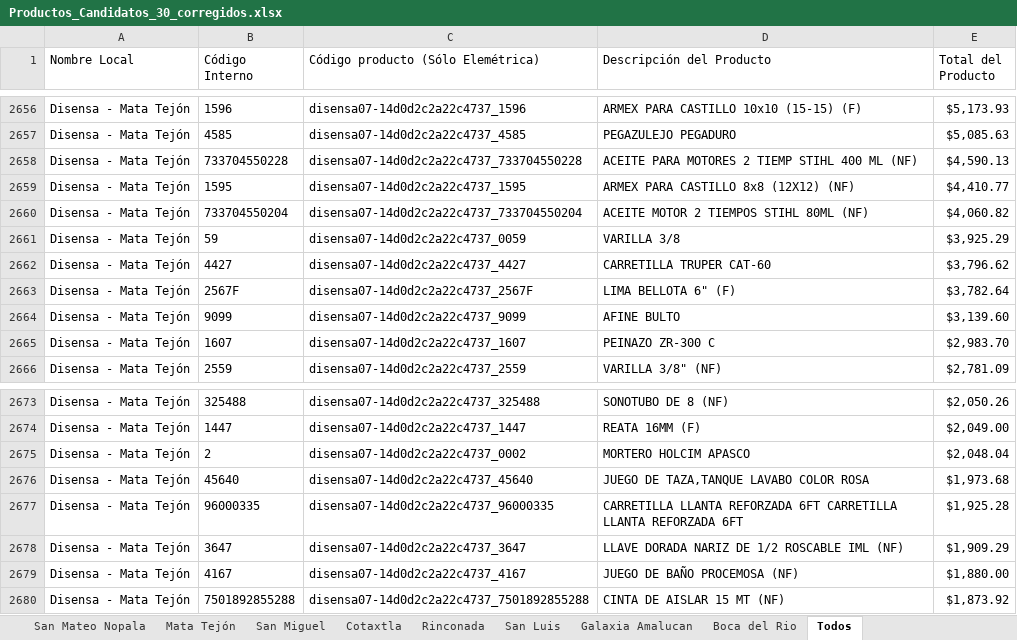
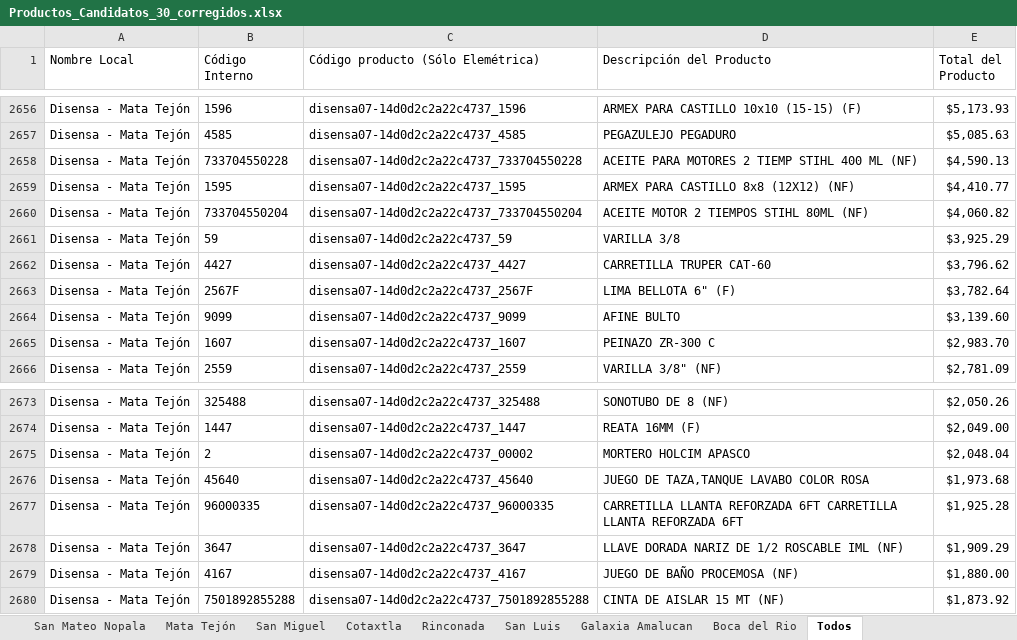
Before and after one commit to laresbernardo/elemetrica, an Excel workbook: data_raw/Productos_Candidatos_30_corregidos.xlsx, sheet Todos, drawn as a sheet; only a part is shown, gaps mark what is left out; values as stored, in another font and other column widths than the file's, no borders; charts and pictures not drawn; the diff covers the shown part only; the diff names each change by its address in the sheet, - before the commit and + after, or states it on an @@ line.

```diff
--- a/data_raw/Productos_Candidatos_30_corregidos.xlsx (sheet Todos)
+++ b/data_raw/Productos_Candidatos_30_corregidos.xlsx (sheet Todos)
-C2661: disensa07-14d0d2c2a22c4737_0059
+C2661: disensa07-14d0d2c2a22c4737_59
-C2675: disensa07-14d0d2c2a22c4737_0002
+C2675: disensa07-14d0d2c2a22c4737_00002
```
Also changed, not shown: 5 edited cells elsewhere in this sheet, charts or pictures, 12 other files.
